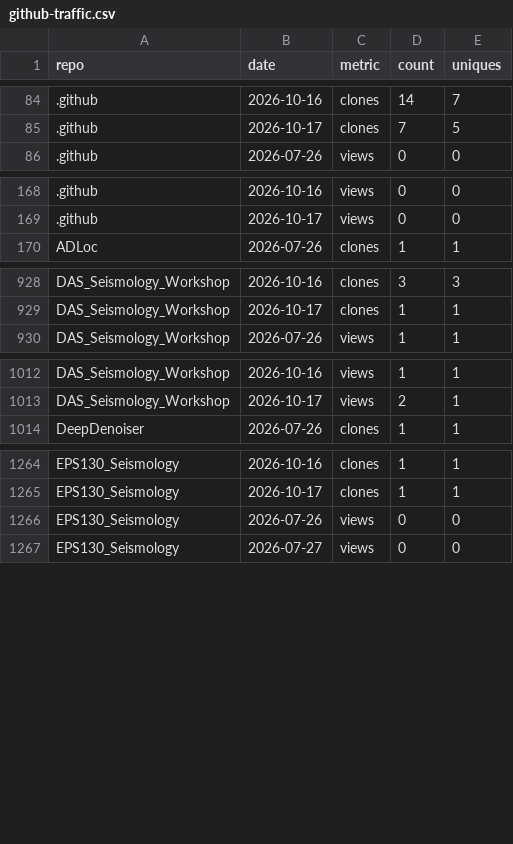
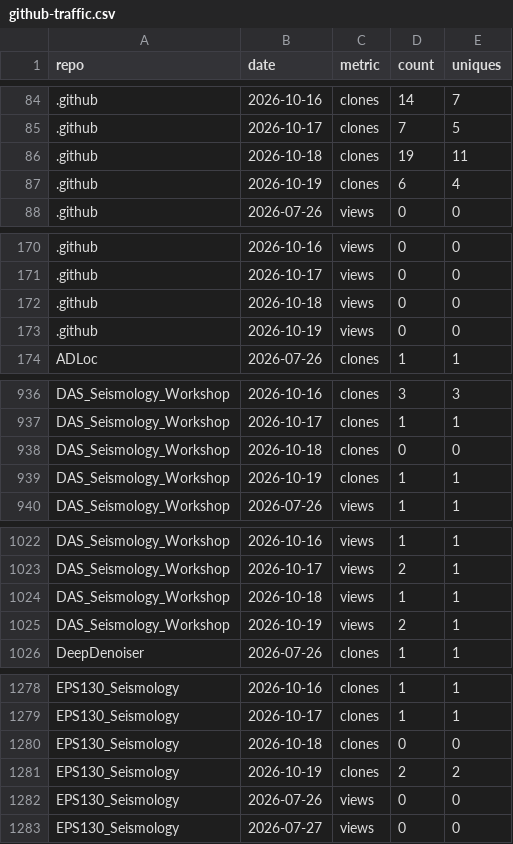
Before and after one commit to AI4EPS/.github, a CSV file: data/github-traffic.csv, drawn as a sheet; only a part is shown, gaps mark what is left out; the diff covers the shown part only.

```diff
--- a/data/github-traffic.csv
+++ b/data/github-traffic.csv
@@ -85,2 +85,4 @@ repo,date,metric,count,uniques
 .github,2026-10-17,clones,7,5
+.github,2026-10-18,clones,19,11
+.github,2026-10-19,clones,6,4
 .github,2026-07-26,views,0,0
@@ -169,2 +171,4 @@ repo,date,metric,count,uniques
 .github,2026-10-17,views,0,0
+.github,2026-10-18,views,0,0
+.github,2026-10-19,views,0,0
 ADLoc,2026-07-26,clones,1,1
@@ -929,2 +937,4 @@ DAS_Seismology_Workshop,2026-10-16,clones,3,3
 DAS_Seismology_Workshop,2026-10-17,clones,1,1
+DAS_Seismology_Workshop,2026-10-18,clones,0,0
+DAS_Seismology_Workshop,2026-10-19,clones,1,1
 DAS_Seismology_Workshop,2026-07-26,views,1,1
@@ -1013,2 +1023,4 @@ DAS_Seismology_Workshop,2026-10-16,views,1,1
 DAS_Seismology_Workshop,2026-10-17,views,2,1
+DAS_Seismology_Workshop,2026-10-18,views,1,1
+DAS_Seismology_Workshop,2026-10-19,views,2,1
 DeepDenoiser,2026-07-26,clones,1,1
@@ -1265,2 +1279,4 @@ EPS130_Seismology,2026-10-16,clones,1,1
 EPS130_Seismology,2026-10-17,clones,1,1
+EPS130_Seismology,2026-10-18,clones,0,0
+EPS130_Seismology,2026-10-19,clones,2,2
 EPS130_Seismology,2026-07-26,views,0,0
```
Also changed, not shown: 30 added rows elsewhere in this file, data/github-repos.csv.
